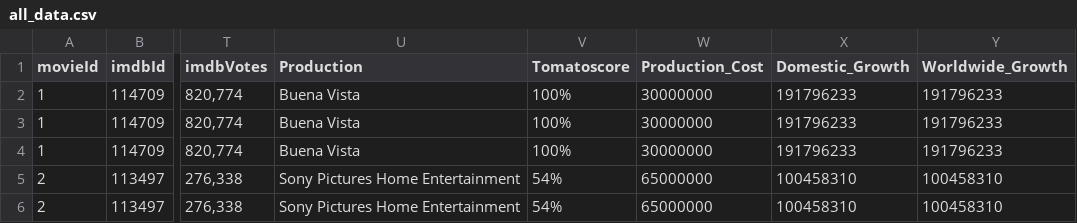
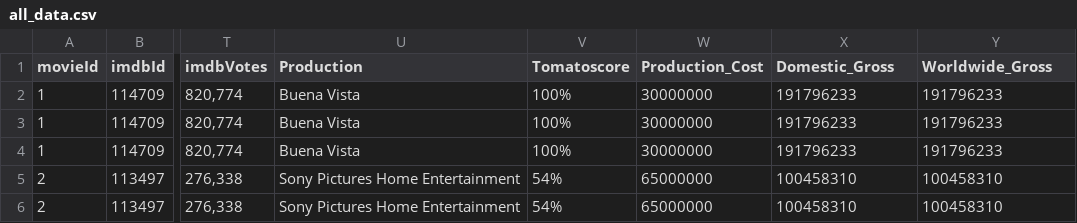
Before and after one commit to mel-ding/Comp340Project, a CSV file: all_data.csv, drawn as a sheet; only a part is shown, gaps mark what is left out; the diff names each change by its address in the sheet, - before the commit and + after, or states it on an @@ line.

```diff
--- a/all_data.csv
+++ b/all_data.csv
-X1: Domestic_Growth
+X1: Domestic_Gross
-Y1: Worldwide_Growth
+Y1: Worldwide_Gross
```
Also changed, not shown: Numbers.csv, 1 other file.
